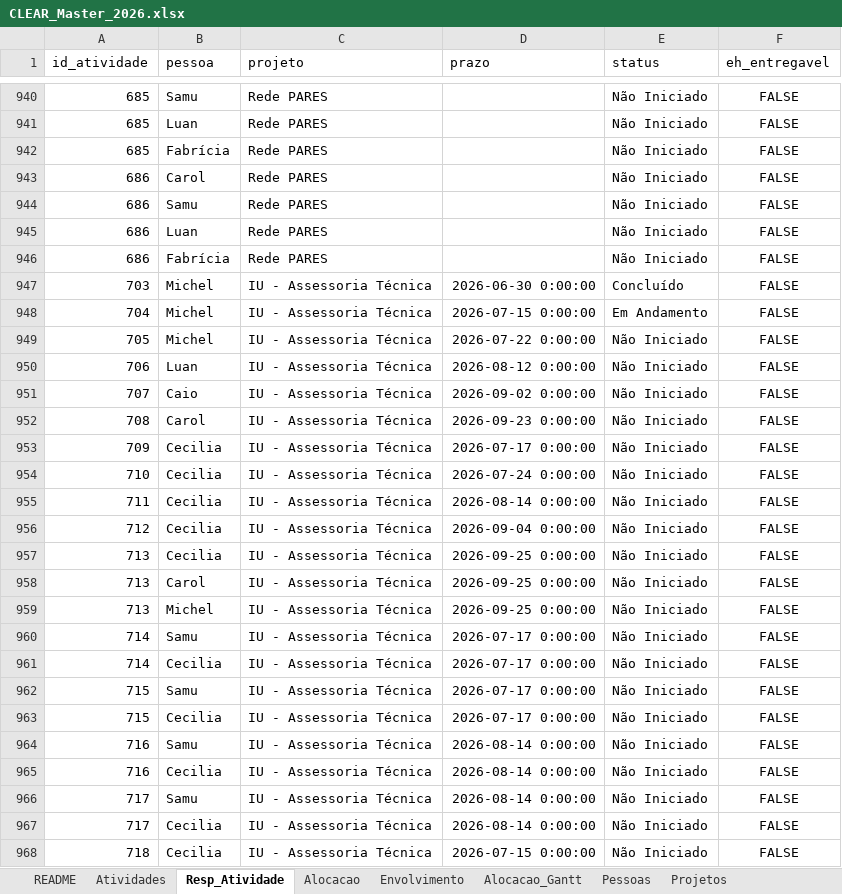
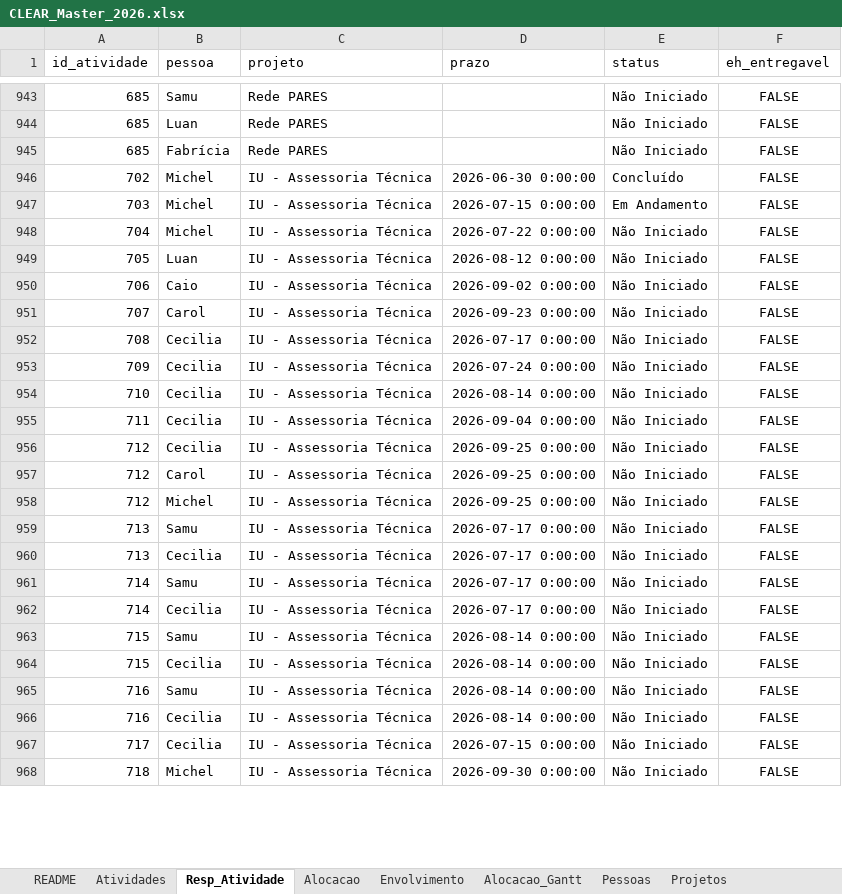
Before and after one commit to caiodesouzacastro/clear-2026, an Excel workbook: CLEAR_Master_2026.xlsx, sheet Resp_Atividade, drawn as a sheet; only a part is shown, gaps mark what is left out; values as stored, in another font and other column widths than the file's, no borders; removed rows and columns are numbered as before the commit, all else as after; the diff covers the shown part only; the diff names each change by its address in the sheet, - before the commit and + after, or states it on an @@ line.

Commit message:
Add files via upload

```diff
--- a/CLEAR_Master_2026.xlsx (sheet Resp_Atividade)
+++ b/CLEAR_Master_2026.xlsx (sheet Resp_Atividade)
-row 943: 686 | Carol | Rede PARES |  | Não Iniciado | FALSE
-row 944: 686 | Samu | Rede PARES |  | Não Iniciado | FALSE
-row 945: 686 | Luan | Rede PARES |  | Não Iniciado | FALSE
-row 946: 686 | Fabrícia | Rede PARES |  | Não Iniciado | FALSE
+row 946: 702 | Michel | IU - Assessoria Técnica | 2026-06-30 0:00:00 | Concluído | FALSE
-D947 (prazo): 2026-06-30 0:00:00
+D947 (prazo): 2026-07-15 0:00:00
-E947 (status): Concluído
+E947 (status): Em Andamento
-D948 (prazo): 2026-07-15 0:00:00
+D948 (prazo): 2026-07-22 0:00:00
-E948 (status): Em Andamento
+E948 (status): Não Iniciado
-B949 (pessoa): Michel
+B949 (pessoa): Luan
-D949 (prazo): 2026-07-22 0:00:00
+D949 (prazo): 2026-08-12 0:00:00
-B950 (pessoa): Luan
+B950 (pessoa): Caio
-D950 (prazo): 2026-08-12 0:00:00
+D950 (prazo): 2026-09-02 0:00:00
-B951 (pessoa): Caio
+B951 (pessoa): Carol
-D951 (prazo): 2026-09-02 0:00:00
+D951 (prazo): 2026-09-23 0:00:00
-B952 (pessoa): Carol
+B952 (pessoa): Cecilia
-D952 (prazo): 2026-09-23 0:00:00
+D952 (prazo): 2026-07-17 0:00:00
-D953 (prazo): 2026-07-17 0:00:00
+D953 (prazo): 2026-07-24 0:00:00
-D954 (prazo): 2026-07-24 0:00:00
+D954 (prazo): 2026-08-14 0:00:00
-D955 (prazo): 2026-08-14 0:00:00
+D955 (prazo): 2026-09-04 0:00:00
-D956 (prazo): 2026-09-04 0:00:00
+D956 (prazo): 2026-09-25 0:00:00
+row 957: 712 | Carol | IU - Assessoria Técnica | 2026-09-25 0:00:00 | Não Iniciado | FALSE
-A958 (id_atividade): 713
+A958 (id_atividade): 712
-B958 (pessoa): Cecilia
+B958 (pessoa): Michel
-B959 (pessoa): Carol
+B959 (pessoa): Samu
-D959:D960 (prazo): 2026-09-25 0:00:00
+D959:D960 (prazo): 2026-07-17 0:00:00
-B960 (pessoa): Michel
+B960 (pessoa): Cecilia
-D963:D964 (prazo): 2026-07-17 0:00:00
+D963:D964 (prazo): 2026-08-14 0:00:00
-row 966: 717 | Samu | IU - Assessoria Técnica | 2026-08-14 0:00:00 | Não Iniciado | FALSE
-D967 (prazo): 2026-08-14 0:00:00
+D967 (prazo): 2026-07-15 0:00:00
-B968 (pessoa): Cecilia
+B968 (pessoa): Michel
-D968 (prazo): 2026-07-15 0:00:00
+D968 (prazo): 2026-09-30 0:00:00
```
Also changed, not shown: 21 added rows, 19 removed rows and 336 edited cells elsewhere in this sheet, sheet Atividades, sheet Carga_Esperada, sheet Alocacao_Gantt, sheet README.
